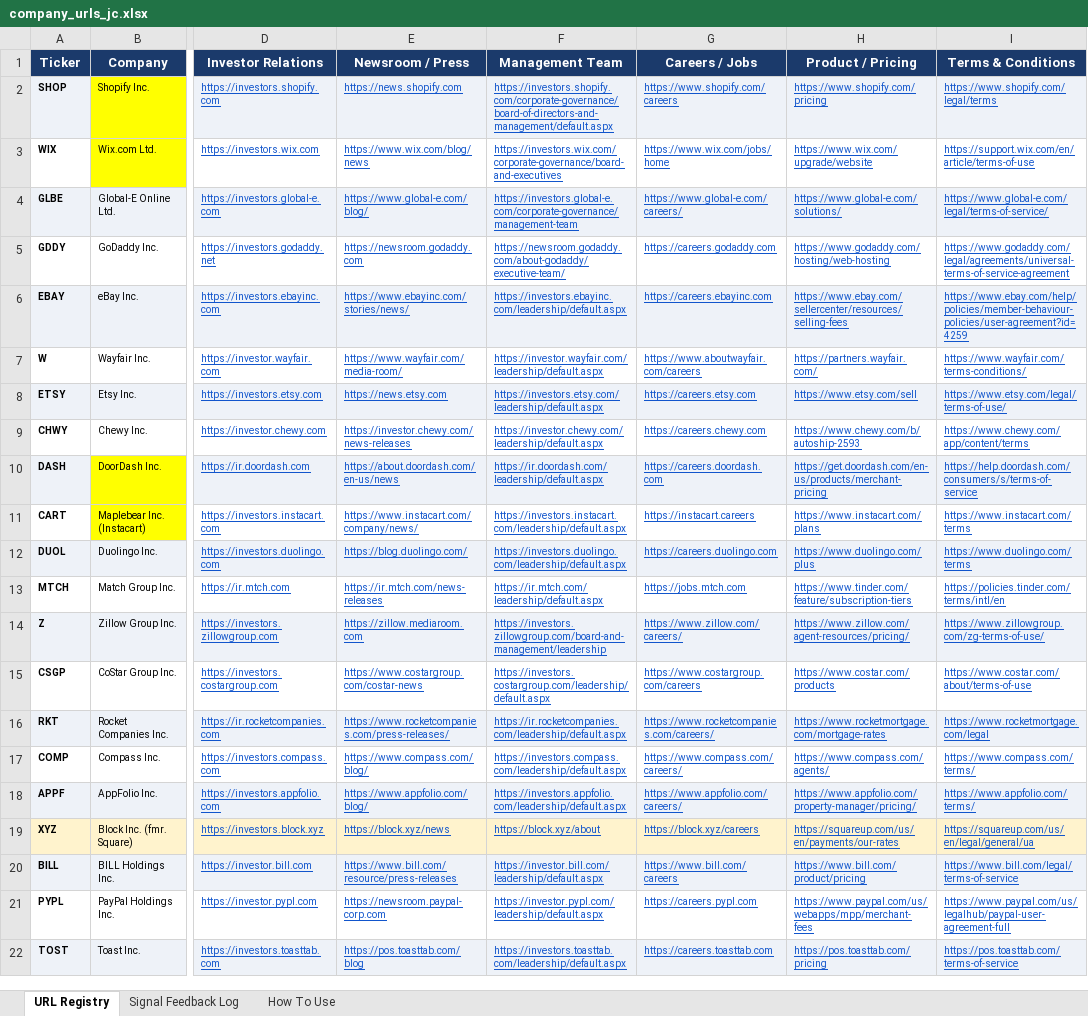
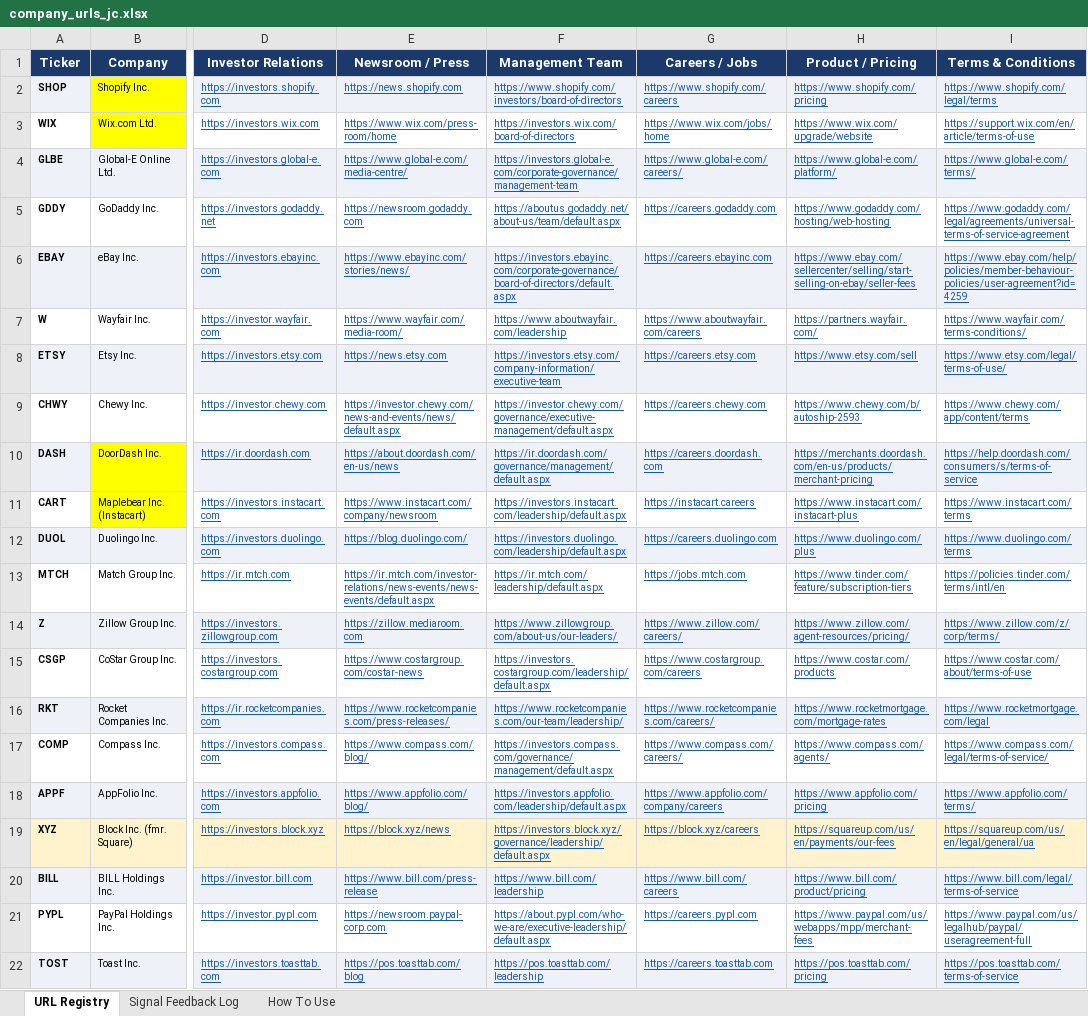
Before and after one commit to hk-contour/consumer-monitor, an Excel workbook: config/company_urls_jc.xlsx, sheet URL Registry, drawn as a sheet; only a part is shown, gaps mark what is left out; values as stored, in another font and other column widths than the file's, no borders; the diff covers the shown part only; the diff names each change by its address in the sheet, - before the commit and + after, or states it on an @@ line.

```diff
--- a/config/company_urls_jc.xlsx (sheet URL Registry)
+++ b/config/company_urls_jc.xlsx (sheet URL Registry)
-F2 (Management Team): https://investors.shopify.com/corporate-governance/board-of-directors-and-management/default.aspx
+F2 (Management Team): https://www.shopify.com/investors/board-of-directors
-E3 (Newsroom / Press): https://www.wix.com/blog/news
+E3 (Newsroom / Press): https://www.wix.com/press-room/home
-F3 (Management Team): https://investors.wix.com/corporate-governance/board-and-executives
+F3 (Management Team): https://investors.wix.com/board-of-directors
-E4 (Newsroom / Press): https://www.global-e.com/blog/
+E4 (Newsroom / Press): https://www.global-e.com/media-centre/
-H4 (Product / Pricing): https://www.global-e.com/solutions/
+H4 (Product / Pricing): https://www.global-e.com/platform/
-I4 (Terms & Conditions): https://www.global-e.com/legal/terms-of-service/
+I4 (Terms & Conditions): https://www.global-e.com/terms/
-F5 (Management Team): https://newsroom.godaddy.com/about-godaddy/executive-team/
+F5 (Management Team): https://aboutus.godaddy.net/about-us/team/default.aspx
-F6 (Management Team): https://investors.ebayinc.com/leadership/default.aspx
+F6 (Management Team): https://investors.ebayinc.com/corporate-governance/board-of-directors/default.aspx
-H6 (Product / Pricing): https://www.ebay.com/sellercenter/resources/selling-fees
+H6 (Product / Pricing): https://www.ebay.com/sellercenter/selling/start-selling-on-ebay/seller-fees
-F7 (Management Team): https://investor.wayfair.com/leadership/default.aspx
+F7 (Management Team): https://www.aboutwayfair.com/leadership
-F8 (Management Team): https://investors.etsy.com/leadership/default.aspx
+F8 (Management Team): https://investors.etsy.com/company-information/executive-team
-E9 (Newsroom / Press): https://investor.chewy.com/news-releases
+E9 (Newsroom / Press): https://investor.chewy.com/news-and-events/news/default.aspx
-F9 (Management Team): https://investor.chewy.com/leadership/default.aspx
+F9 (Management Team): https://investor.chewy.com/governance/executive-management/default.aspx
-F10 (Management Team): https://ir.doordash.com/leadership/default.aspx
+F10 (Management Team): https://ir.doordash.com/governance/management/default.aspx
-H10 (Product / Pricing): https://get.doordash.com/en-us/products/merchant-pricing
+H10 (Product / Pricing): https://merchants.doordash.com/en-us/products/merchant-pricing
-E11 (Newsroom / Press): https://www.instacart.com/company/news/
+E11 (Newsroom / Press): https://www.instacart.com/company/newsroom
-H11 (Product / Pricing): https://www.instacart.com/plans
+H11 (Product / Pricing): https://www.instacart.com/instacart-plus
-E13 (Newsroom / Press): https://ir.mtch.com/news-releases
+E13 (Newsroom / Press): https://ir.mtch.com/investor-relations/news-events/news-events/default.aspx
-F14 (Management Team): https://investors.zillowgroup.com/board-and-management/leadership
+F14 (Management Team): https://www.zillowgroup.com/about-us/our-leaders/
-I14 (Terms & Conditions): https://www.zillowgroup.com/zg-terms-of-use/
+I14 (Terms & Conditions): https://www.zillow.com/z/corp/terms/
-F16 (Management Team): https://ir.rocketcompanies.com/leadership/default.aspx
+F16 (Management Team): https://www.rocketcompanies.com/our-team/leadership/
-F17 (Management Team): https://investors.compass.com/leadership/default.aspx
+F17 (Management Team): https://investors.compass.com/governance/management/default.aspx
-I17 (Terms & Conditions): https://www.compass.com/terms/
+I17 (Terms & Conditions): https://www.compass.com/legal/terms-of-service/
-G18 (Careers / Jobs): https://www.appfolio.com/careers/
+G18 (Careers / Jobs): https://www.appfolio.com/company/careers
-H18 (Product / Pricing): https://www.appfolio.com/property-manager/pricing/
+H18 (Product / Pricing): https://www.appfolio.com/pricing
-F19 (Management Team): https://block.xyz/about
+F19 (Management Team): https://investors.block.xyz/governance/leadership/default.aspx
-H19 (Product / Pricing): https://squareup.com/us/en/payments/our-rates
+H19 (Product / Pricing): https://squareup.com/us/en/payments/our-fees
-E20 (Newsroom / Press): https://www.bill.com/resource/press-releases
+E20 (Newsroom / Press): https://www.bill.com/press-release
-F20 (Management Team): https://investor.bill.com/leadership/default.aspx
+F20 (Management Team): https://www.bill.com/leadership
-F21 (Management Team): https://investor.pypl.com/leadership/default.aspx
+F21 (Management Team): https://about.pypl.com/who-we-are/executive-leadership/default.aspx
-I21 (Terms & Conditions): https://www.paypal.com/us/legalhub/paypal-user-agreement-full
+I21 (Terms & Conditions): https://www.paypal.com/us/legalhub/paypal/useragreement-full
-F22 (Management Team): https://investors.toasttab.com/leadership/default.aspx
+F22 (Management Team): https://pos.toasttab.com/leadership
```
Also changed, not shown: 22 edited cells elsewhere in this sheet, sheet Signal Feedback Log, 19 other files.
